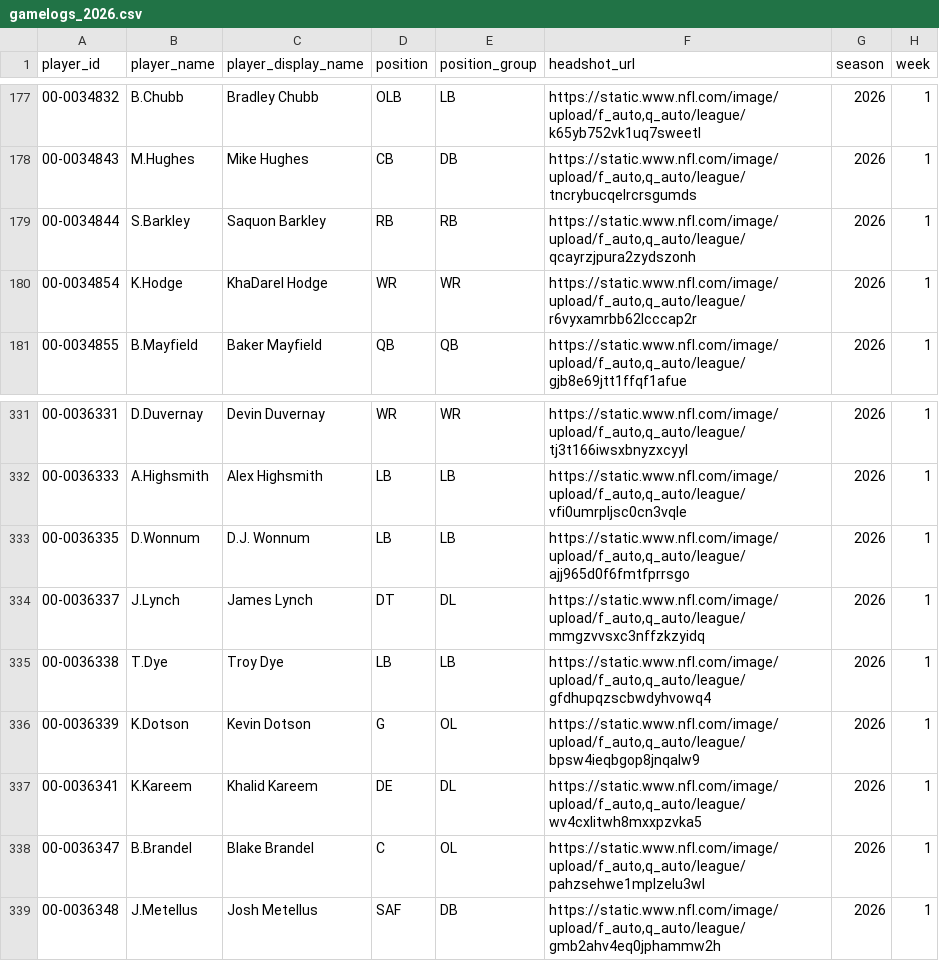
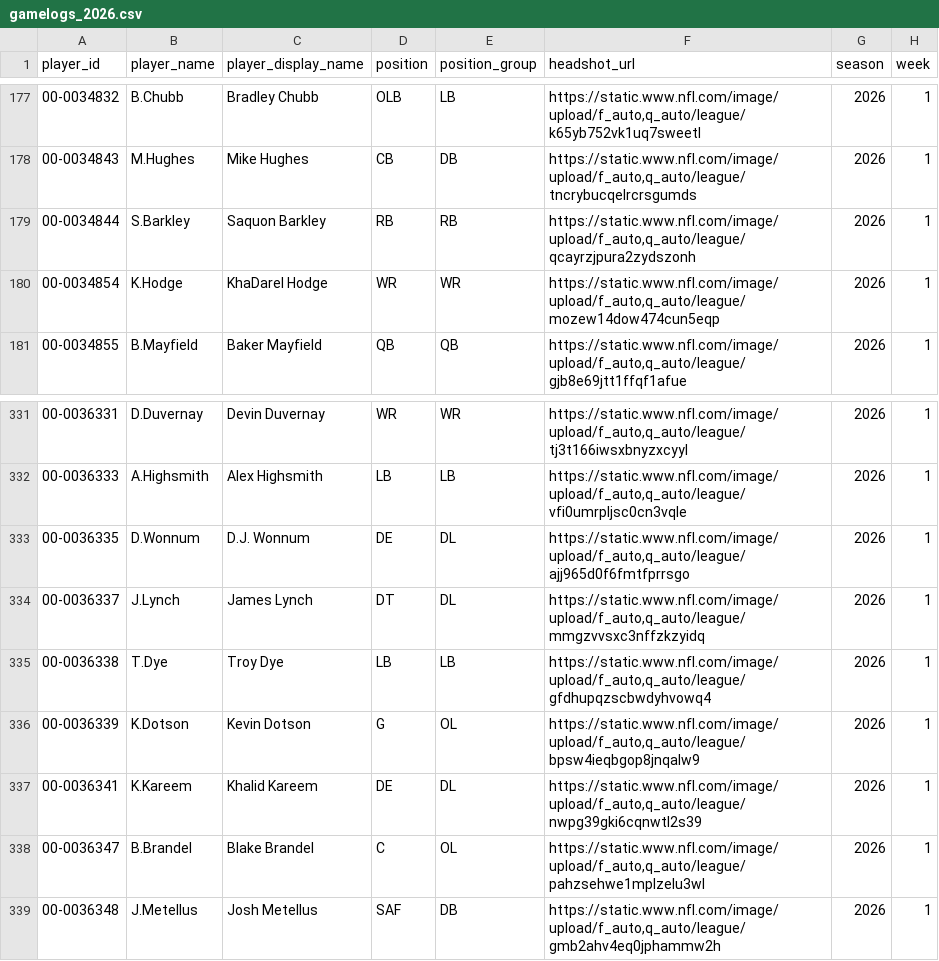
Before and after one commit to 925Sports/NFL-Player-Log, a CSV file: data/gamelogs_2026.csv, drawn as a sheet; only a part is shown, gaps mark what is left out; the diff names each change by its address in the sheet, - before the commit and + after, or states it on an @@ line.

```diff
--- a/data/gamelogs_2026.csv
+++ b/data/gamelogs_2026.csv
-F180 (headshot_url): https://static.www.nfl.com/image/upload/f_auto,q_auto/league/r6vyxamrbb62lcccap2r
+F180 (headshot_url): https://static.www.nfl.com/image/upload/f_auto,q_auto/league/mozew14dow474cun5eqp
-D333 (position): LB
+D333 (position): DE
-E333 (position_group): LB
+E333 (position_group): DL
-F337 (headshot_url): https://static.www.nfl.com/image/upload/f_auto,q_auto/league/wv4cxlitwh8mxxpzvka5
+F337 (headshot_url): https://static.www.nfl.com/image/upload/f_auto,q_auto/league/nwpg39gki6cqnwtl2s39
```
Also changed, not shown: 1 other file.
